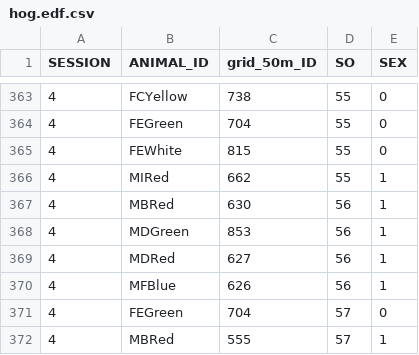
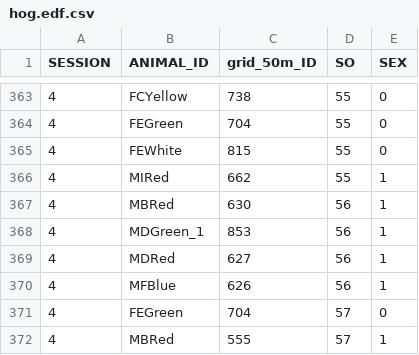
Before and after one commit to Hongliyu2021/Brackenhurst_hedgehog_density, a CSV file: hog.edf.csv, drawn as a sheet; only a part is shown, gaps mark what is left out; the diff covers the shown part only.

```diff
--- a/hog.edf.csv
+++ b/hog.edf.csv
@@ -367,3 +367,3 @@
 4,MBRed,630,56,1
-4,MDGreen ,853,56,1
+4,MDGreen_1,853,56,1
 4,MDRed,627,56,1
```
Also changed, not shown: 25 edited cells elsewhere in this file.
